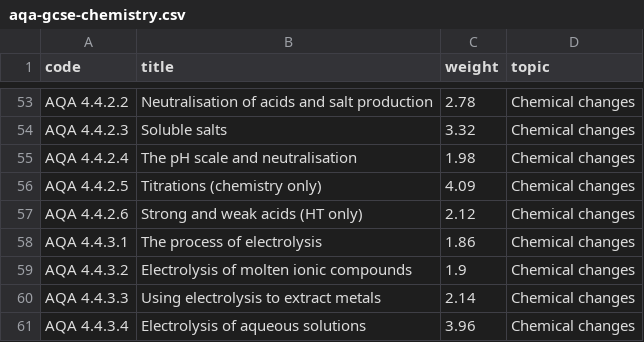
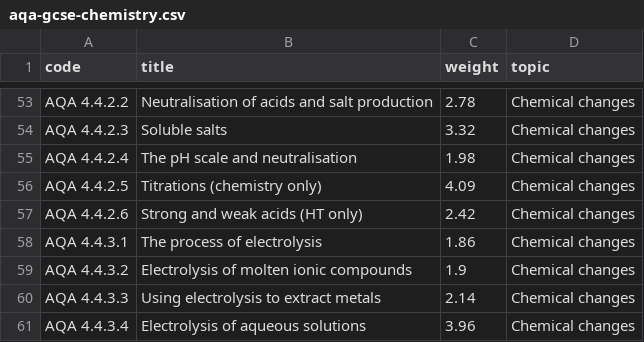
Before and after one commit to alihiridjee-dot/Anglian-Tutoring, a CSV file: scripts/spec-weights/out/aqa-gcse-chemistry.csv, drawn as a sheet; only a part is shown, gaps mark what is left out; the diff covers the shown part only.

```diff
--- a/scripts/spec-weights/out/aqa-gcse-chemistry.csv
+++ b/scripts/spec-weights/out/aqa-gcse-chemistry.csv
@@ -56,3 +56,3 @@ AQA 4.4.2.4,The pH scale and neutralisation,1.98,Chemical changes
 AQA 4.4.2.5,Titrations (chemistry only),4.09,Chemical changes
-AQA 4.4.2.6,Strong and weak acids (HT only),2.12,Chemical changes
+AQA 4.4.2.6,Strong and weak acids (HT only),2.42,Chemical changes
 AQA 4.4.3.1,The process of electrolysis,1.86,Chemical changes
```
Also changed, not shown: 14 edited cells elsewhere in this file, scripts/spec-weights/out/edexcel-gcse-biology.csv, scripts/spec-weights/out/edexcel-gcse-chemistry.csv, 9 other files.
